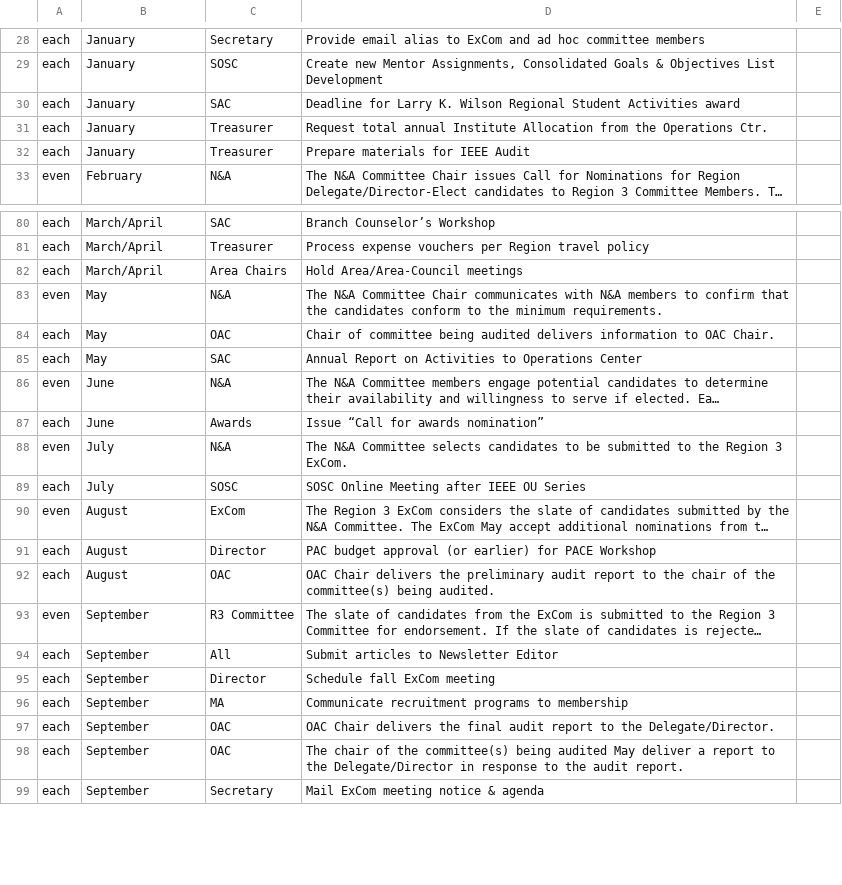
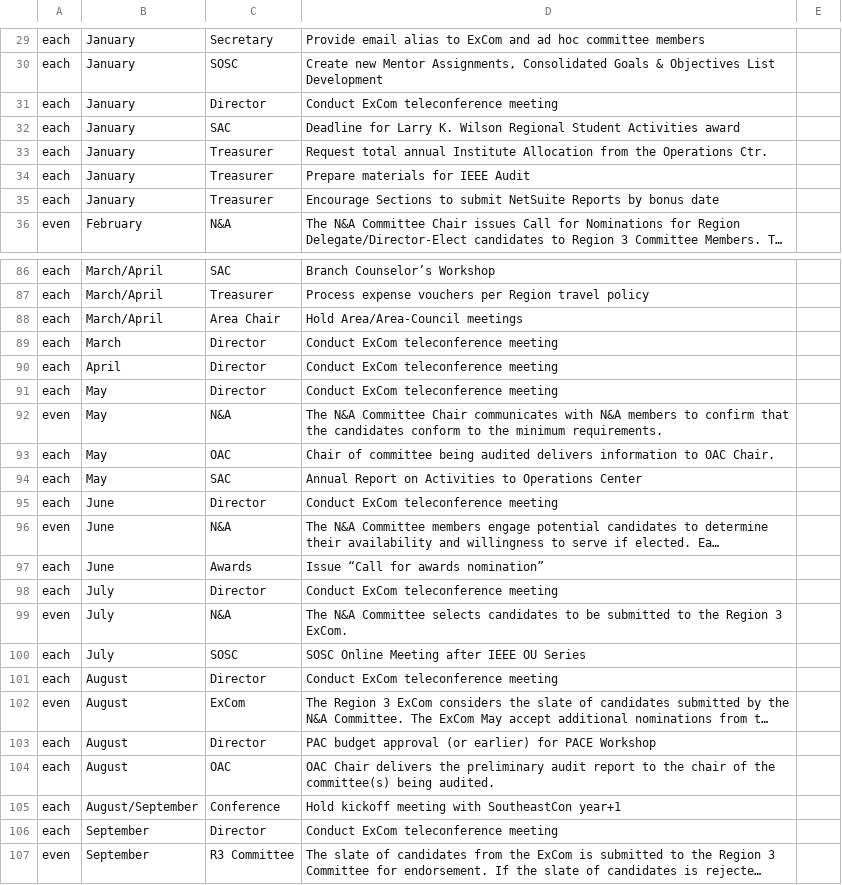
Before and after one commit to dgreen/commcal, a CSV file: calendar.csv, drawn as a sheet; only a part is shown, gaps mark what is left out; the shorter side is filled out with more unchanged rows; long unchanged cells end in …; addresses are those after the commit; the diff covers the shown part only; the diff names each change by its address in the sheet, - before the commit and + after, or states it on an @@ line.

Commit message:
Add a Markdown Printer
Also update roles.csv, calendar.csv
Add style.css for the markdown (after external conversion to html)

```diff
--- a/calendar.csv
+++ b/calendar.csv
+row 31: each | January | Director | Conduct ExCom teleconference meeting
+row 35: each | January | Treasurer | Encourage Sections to submit NetSuite Reports by bonus date
-C88: Area Chairs
+C88: Area Chair
+row 89: each | March | Director | Conduct ExCom teleconference meeting
+row 90: each | April | Director | Conduct ExCom teleconference meeting
+row 91: each | May | Director | Conduct ExCom teleconference meeting
+row 95: each | June | Director | Conduct ExCom teleconference meeting
+row 98: each | July | Director | Conduct ExCom teleconference meeting
+row 101: each | August | Director | Conduct ExCom teleconference meeting
+row 105: each | August/September | Conference | Hold kickoff meeting with SoutheastCon year+1
+row 106: each | September | Director | Conduct ExCom teleconference meeting
```
Also changed, not shown: 12 added rows, 1 removed row and 12 edited cells elsewhere in this file, roles.csv, 4 other files.
